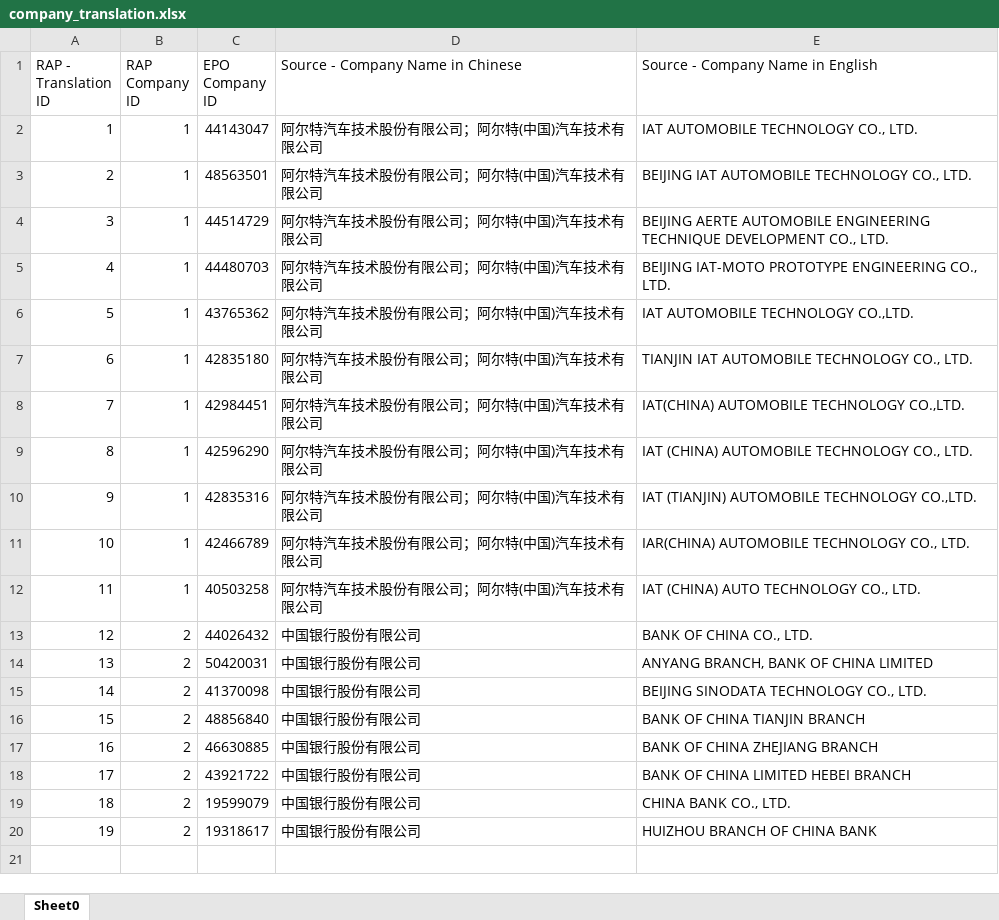
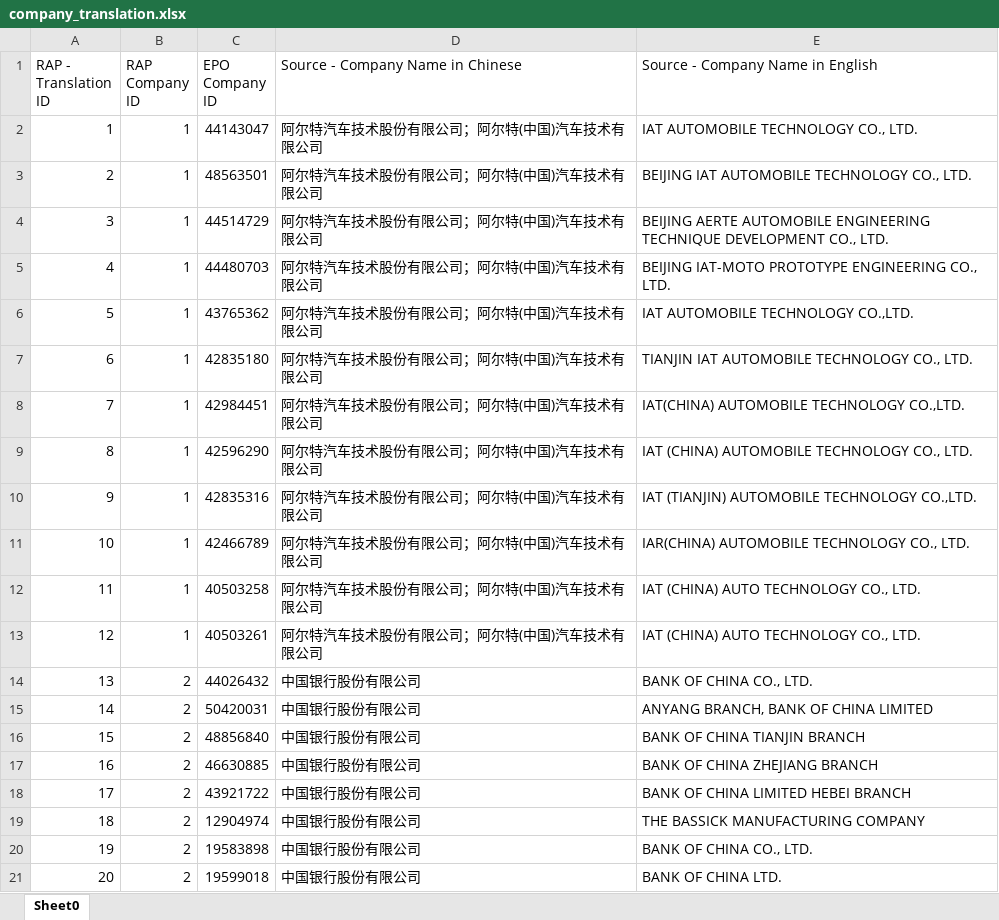
Before and after one commit to zxg618/CitationSearch, an Excel workbook: company_translation.xlsx, sheet Sheet0, drawn as a sheet; values as stored, in another font and other column widths than the file's, no borders; removed rows and columns are numbered as before the commit, all else as after; the diff names each change by its address in the sheet, - before the commit and + after, or states it on an @@ line.

```diff
--- a/company_translation.xlsx (sheet Sheet0)
+++ b/company_translation.xlsx (sheet Sheet0)
+row 13: 12 | 1 | 40503261 | 阿尔特汽车技术股份有限公司；阿尔特(中国)汽车技术有限公司 | IAT (CHINA) AUTO TECHNOLOGY CO., LTD.
@@ column A (RAP - Translation ID) renumbered from row 14 down @@
-row 15: 14 | 2 | 41370098 | 中国银行股份有限公司 | BEIJING SINODATA TECHNOLOGY CO., LTD.
+row 19: 18 | 2 | 12904974 | 中国银行股份有限公司 | THE BASSICK MANUFACTURING COMPANY
-C20 (EPO Company ID): 19599079
+C20 (EPO Company ID): 19583898
-E20 (Source - Company Name in English): CHINA BANK CO., LTD.
+E20 (Source - Company Name in English): BANK OF CHINA CO., LTD.
-C21 (EPO Company ID): 19318617
+C21 (EPO Company ID): 19599018
-E21 (Source - Company Name in English): HUIZHOU BRANCH OF CHINA BANK
+E21 (Source - Company Name in English): BANK OF CHINA LTD.
```
Also changed, not shown: citations.xlsx, companies.xlsx, 1 other file.
